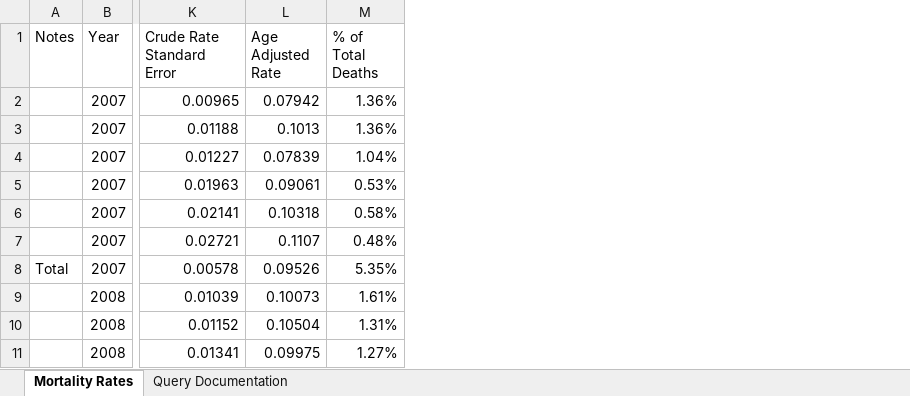
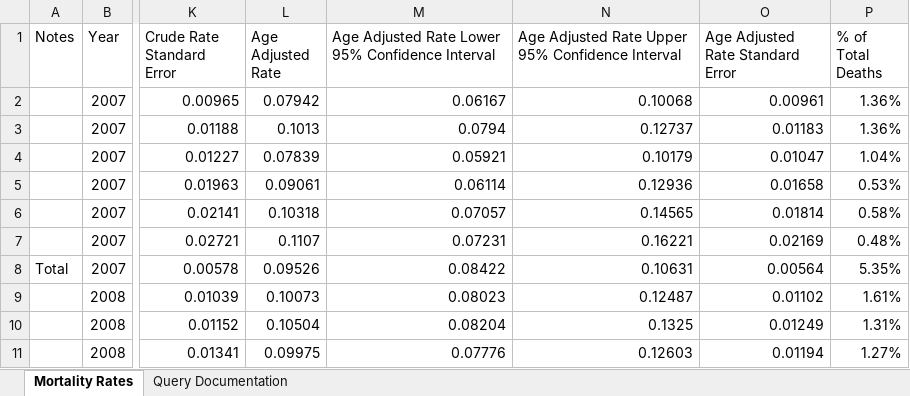
Before and after one commit to snairdesai/CJD_Epi, an Excel workbook: raw/Raw and Age-Adjusted National Mortality Rates by Urbanity (2007 - 2020).xlsx, sheet Mortality Rates, drawn as a sheet; only a part is shown, gaps mark what is left out; values as stored, in another font and other column widths than the file's, no borders; the diff names each change by its address in the sheet, - before the commit and + after, or states it on an @@ line.

```diff
--- a/raw/Raw and Age-Adjusted National Mortality Rates by Urbanity (2007 - 2020).xlsx (sheet Mortality Rates)
+++ b/raw/Raw and Age-Adjusted National Mortality Rates by Urbanity (2007 - 2020).xlsx (sheet Mortality Rates)
+column M, rows 1-11: Age Adjusted Rate Lower 95% Confidence Interval | 0.06167 | 0.0794 | 0.05921 | 0.06114 | 0.07057 | 0.07231 | 0.08422 | 0.08023 | 0.08204 | 0.07776
+column N, rows 1-11: Age Adjusted Rate Upper 95% Confidence Interval | 0.10068 | 0.12737 | 0.10179 | 0.12936 | 0.14565 | 0.16221 | 0.10631 | 0.12487 | 0.1325 | 0.12603
+column O (Age Adjusted Rate Standard Error), rows 2-11: 0.00961 | 0.01183 | 0.01047 | 0.01658 | 0.01814 | 0.02169 | 0.00564 | 0.01102 | 0.01249 | 0.01194
```
Also changed, not shown: raw/Raw and Age-Adjusted National Mortality Rates by Non-Hispanic White vs. Non-Hispanic Black (2007 - 2020).xlsx, 56 other files.
